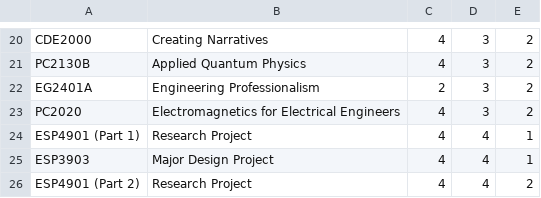
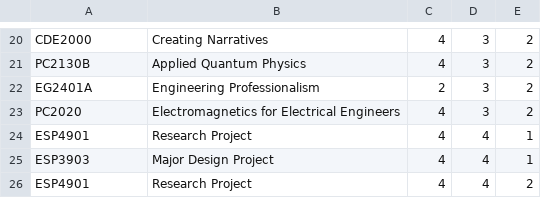
Before and after one commit to AY2324S2-CS2113-W12-1/tp, a CSV file: data/ESP.csv, drawn as a sheet; only a part is shown, gaps mark what is left out.

```diff
--- a/data/ESP.csv
+++ b/data/ESP.csv
@@ -23,4 +23,4 @@ EG2401A,Engineering Professionalism,2,3,2
 PC2020,Electromagnetics for Electrical Engineers,4,3,2
-ESP4901 (Part 1),Research Project,4,4,1
+ESP4901,Research Project,4,4,1
 ESP3903,Major Design Project,4,4,1
-ESP4901 (Part 2),Research Project,4,4,2
+ESP4901,Research Project,4,4,2
```
Also changed, not shown: data/ChBE.csv, data/EVE.csv.
